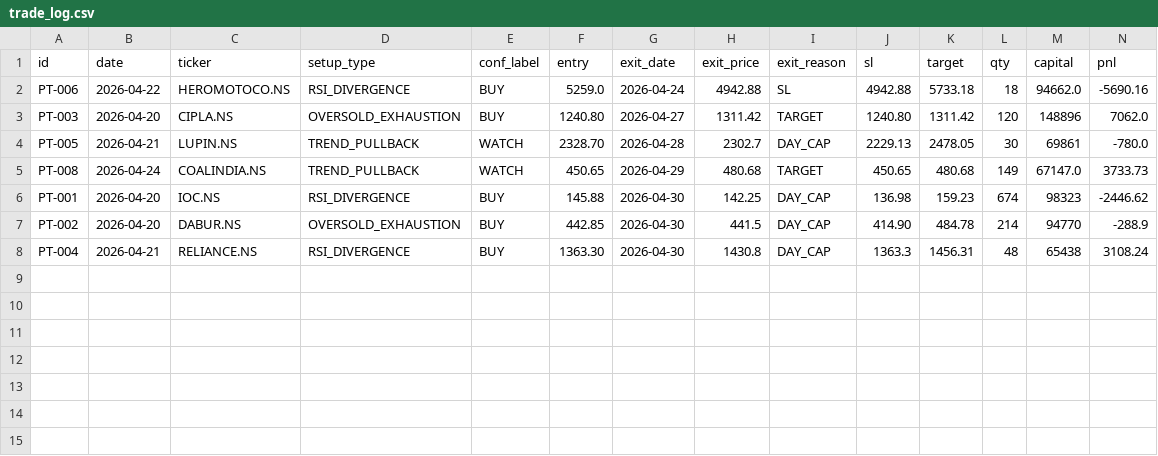
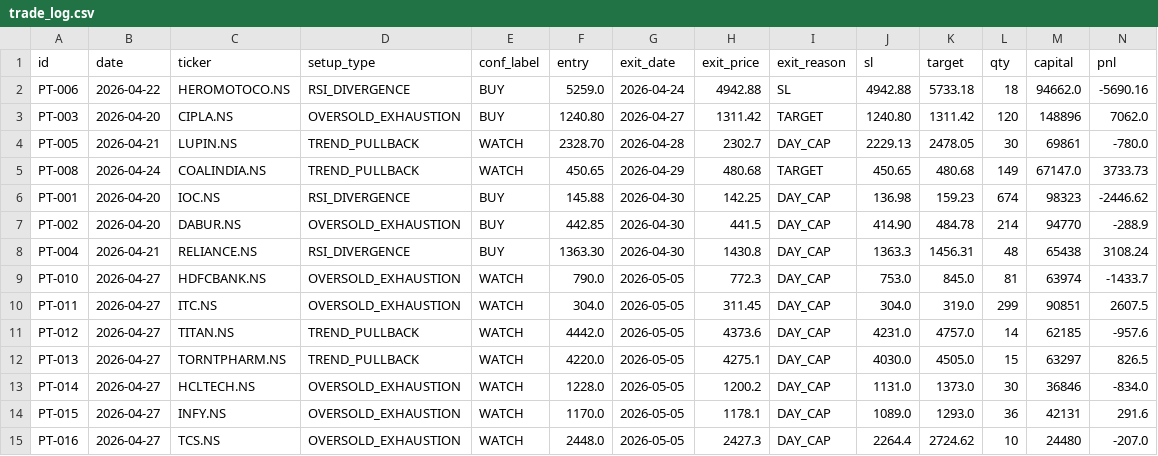
Before and after one commit to saisravanpalvaye/trading-bot-v2, a CSV file: trade_log.csv, drawn as a sheet; only a part is shown; rows hold the shown columns only; the diff names each change by its address in the sheet, - before the commit and + after, or states it on an @@ line.

```diff
--- a/trade_log.csv
+++ b/trade_log.csv
+row 9: PT-010 | 2026-04-27 | HDFCBANK.NS | OVERSOLD_EXHAUSTION | WATCH | 790.0 | 2026-05-05 | 772.3 | DAY_CAP | 753.0 | 845.0 | 81 | 63974 | -1433.7
+row 10: PT-011 | 2026-04-27 | ITC.NS | OVERSOLD_EXHAUSTION | WATCH | 304.0 | 2026-05-05 | 311.45 | DAY_CAP | 304.0 | 319.0 | 299 | 90851 | 2607.5
+row 11: PT-012 | 2026-04-27 | TITAN.NS | TREND_PULLBACK | WATCH | 4442.0 | 2026-05-05 | 4373.6 | DAY_CAP | 4231.0 | 4757.0 | 14 | 62185 | -957.6
+row 12: PT-013 | 2026-04-27 | TORNTPHARM.NS | TREND_PULLBACK | WATCH | 4220.0 | 2026-05-05 | 4275.1 | DAY_CAP | 4030.0 | 4505.0 | 15 | 63297 | 826.5
+row 13: PT-014 | 2026-04-27 | HCLTECH.NS | OVERSOLD_EXHAUSTION | WATCH | 1228.0 | 2026-05-05 | 1200.2 | DAY_CAP | 1131.0 | 1373.0 | 30 | 36846 | -834.0
+row 14: PT-015 | 2026-04-27 | INFY.NS | OVERSOLD_EXHAUSTION | WATCH | 1170.0 | 2026-05-05 | 1178.1 | DAY_CAP | 1089.0 | 1293.0 | 36 | 42131 | 291.6
+row 15: PT-016 | 2026-04-27 | TCS.NS | OVERSOLD_EXHAUSTION | WATCH | 2448.0 | 2026-05-05 | 2427.3 | DAY_CAP | 2264.4 | 2724.62 | 10 | 24480 | -207.0
```
Also changed, not shown: paper_trades.csv.
